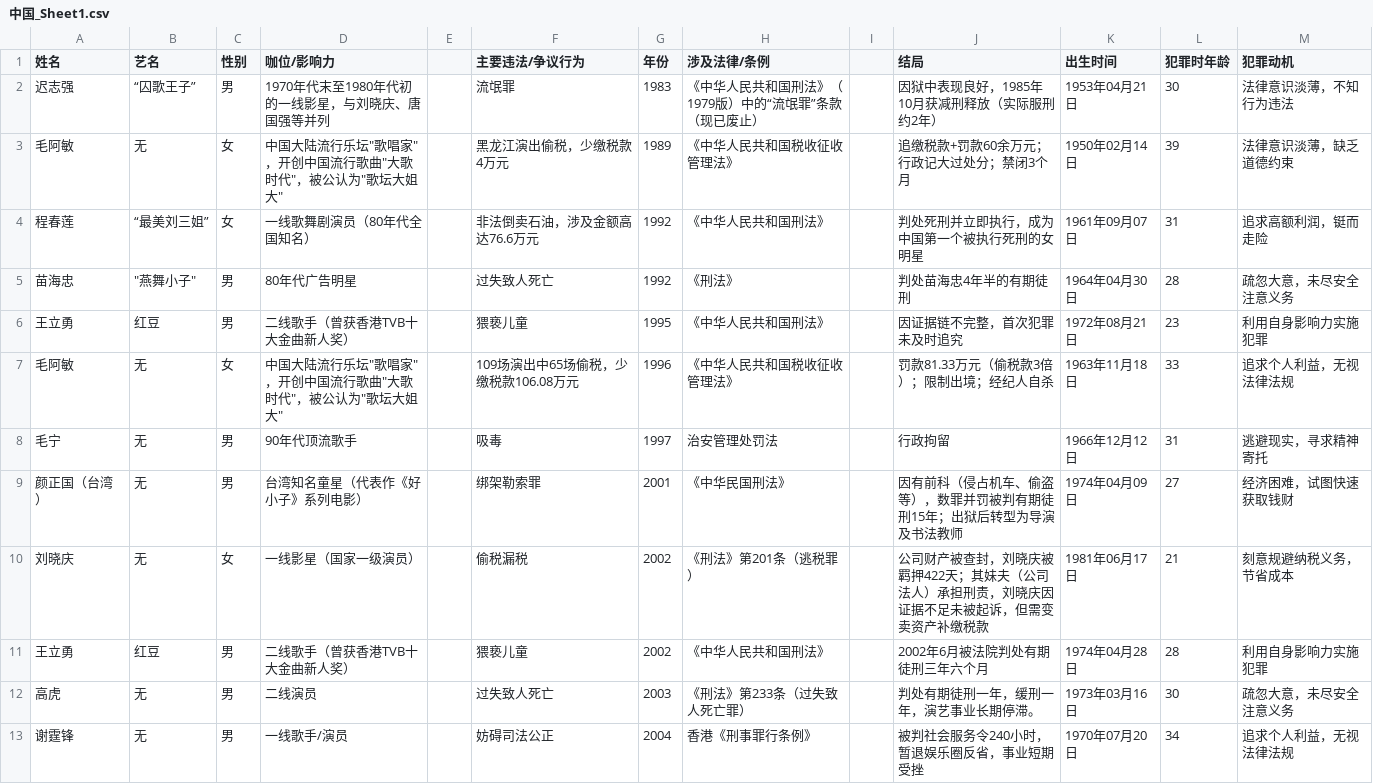
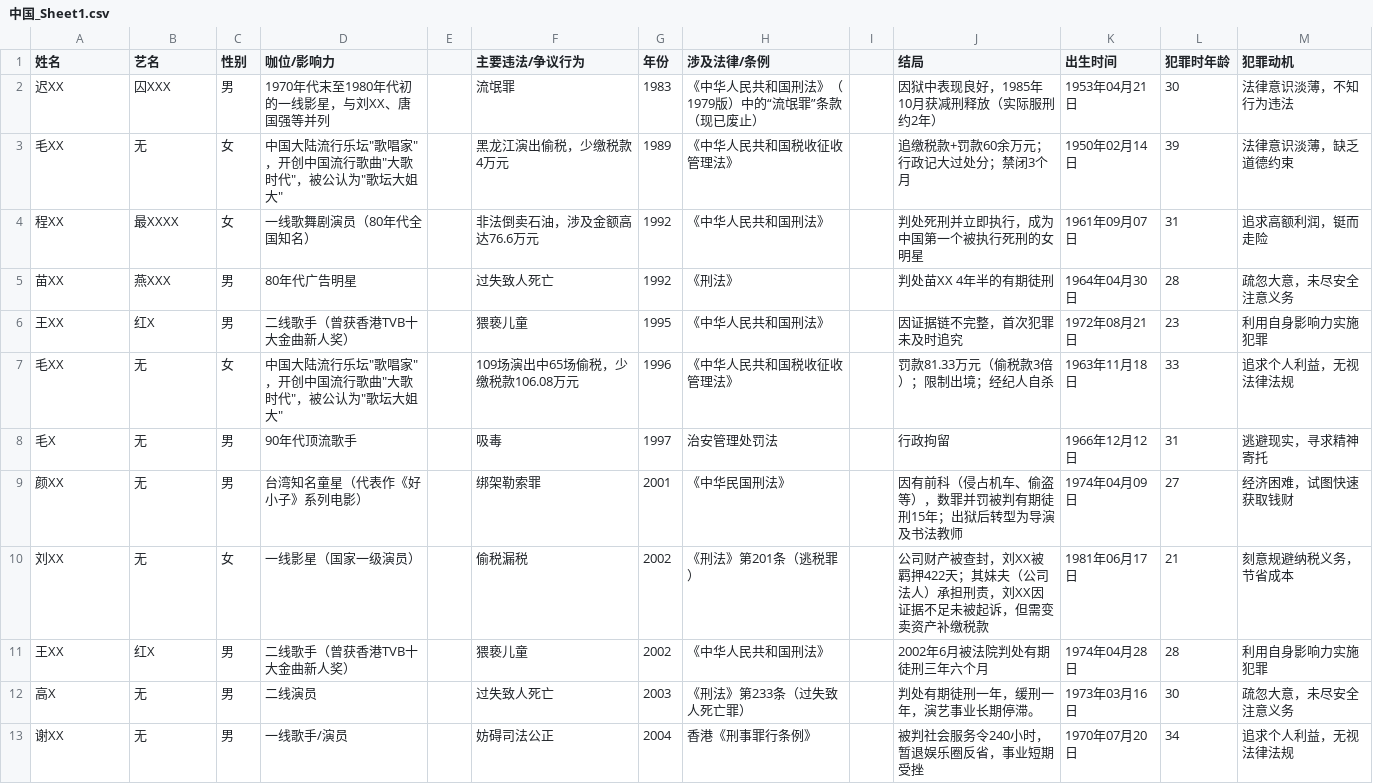
Before and after one commit to yiy804753-max/ABC, a CSV file: 中国_Sheet1.csv, drawn as a sheet; only a part is shown; the diff covers the shown part only.

```diff
--- a/中国_Sheet1.csv
+++ b/中国_Sheet1.csv
@@ -2,12 +2,12 @@
-迟志强,“囚歌王子”,男,1970年代末至1980年代初的一线影星，与刘晓庆、唐国强等并列,,流氓罪,1983,《中华人民共和国刑法》（1979版）中的“流氓罪”条款（现已废止）,,因狱中表现良好，1985年10月获减刑释放（实际服刑约2年）,1953年04月21日,30,法律意识淡薄，不知行为违法
-毛阿敏,无,女,"中国大陆流行乐坛""歌唱家""，开创中国流行歌曲""大歌时代""，被公认为""歌坛大姐大""",,黑龙江演出偷税，少缴税款4万元,1989,《中华人民共和国税收征收管理法》,,追缴税款+罚款60余万元；行政记大过处分；禁闭3个月 ,1950年02月14日,39,法律意识淡薄，缺乏道德约束
-程春莲,“最美刘三姐”,女,一线歌舞剧演员（80年代全国知名）,,非法倒卖石油，涉及金额高达76.6万元,1992,《中华人民共和国刑法》,,判处死刑并立即执行，成为中国第一个被执行死刑的女明星,1961年09月07日,31,追求高额利润，铤而走险
-苗海忠,"""燕舞小子""",男,80年代广告明星,,过失致人死亡,1992,《刑法》,,判处苗海忠4年半的有期徒刑,1964年04月30日,28,疏忽大意，未尽安全注意义务
-王立勇,红豆,男,二线歌手（曾获香港TVB十大金曲新人奖）,,猥亵儿童,1995,《中华人民共和国刑法》,,因证据链不完整，首次犯罪未及时追究,1972年08月21日,23,利用自身影响力实施犯罪
-毛阿敏,无,女,"中国大陆流行乐坛""歌唱家""，开创中国流行歌曲""大歌时代""，被公认为""歌坛大姐大""",,109场演出中65场偷税，少缴税款106.08万元,1996,《中华人民共和国税收征收管理法》,,罚款81.33万元（偷税款3倍）；限制出境；经纪人自杀,1963年11月18日,33,追求个人利益，无视法律法规
-毛宁,无,男,90年代顶流歌手,,吸毒,1997,治安管理处罚法,,行政拘留,1966年12月12日,31,逃避现实，寻求精神寄托
-颜正国（台湾）,无,男,台湾知名童星（代表作《好小子》系列电影）,,绑架勒索罪,2001,《中华民国刑法》,,因有前科（侵占机车、偷盗等），数罪并罚被判有期徒刑15年；出狱后转型为导演及书法教师,1974年04月09日,27,经济困难，试图快速获取钱财
-刘晓庆,无,女,一线影星（国家一级演员）,,偷税漏税,2002,《刑法》第201条（逃税罪）,,公司财产被查封，刘晓庆被羁押422天；其妹夫（公司法人）承担刑责，刘晓庆因证据不足未被起诉，但需变卖资产补缴税款,1981年06月17日,21,刻意规避纳税义务，节省成本
-王立勇,红豆,男,二线歌手（曾获香港TVB十大金曲新人奖）,,猥亵儿童,2002,《中华人民共和国刑法》,,2002年6月被法院判处有期徒刑三年六个月,1974年04月28日,28,利用自身影响力实施犯罪
-高虎,无,男,二线演员,,过失致人死亡,2003,《刑法》第233条（过失致人死亡罪）,,判处有期徒刑一年，缓刑一年，演艺事业长期停滞。,1973年03月16日,30,疏忽大意，未尽安全注意义务
-谢霆锋,无,男,一线歌手/演员,,妨碍司法公正,2004,香港《刑事罪行条例》,,被判社会服务令240小时，暂退娱乐圈反省，事业短期受挫,1970年07月20日,34,追求个人利益，无视法律法规
+迟XX,囚XXX,男,1970年代末至1980年代初的一线影星，与刘XX、唐国强等并列,,流氓罪,1983,《中华人民共和国刑法》（1979版）中的“流氓罪”条款（现已废止）,,因狱中表现良好，1985年10月获减刑释放（实际服刑约2年）,1953年04月21日,30,法律意识淡薄，不知行为违法
+毛XX,无,女,"中国大陆流行乐坛""歌唱家""，开创中国流行歌曲""大歌时代""，被公认为""歌坛大姐大""",,黑龙江演出偷税，少缴税款4万元,1989,《中华人民共和国税收征收管理法》,,追缴税款+罚款60余万元；行政记大过处分；禁闭3个月 ,1950年02月14日,39,法律意识淡薄，缺乏道德约束
+程XX,最XXXX,女,一线歌舞剧演员（80年代全国知名）,,非法倒卖石油，涉及金额高达76.6万元,1992,《中华人民共和国刑法》,,判处死刑并立即执行，成为中国第一个被执行死刑的女明星,1961年09月07日,31,追求高额利润，铤而走险
+苗XX,燕XXX,男,80年代广告明星,,过失致人死亡,1992,《刑法》,,判处苗XX 4年半的有期徒刑,1964年04月30日,28,疏忽大意，未尽安全注意义务
+王XX,红X,男,二线歌手（曾获香港TVB十大金曲新人奖）,,猥亵儿童,1995,《中华人民共和国刑法》,,因证据链不完整，首次犯罪未及时追究,1972年08月21日,23,利用自身影响力实施犯罪
+毛XX,无,女,"中国大陆流行乐坛""歌唱家""，开创中国流行歌曲""大歌时代""，被公认为""歌坛大姐大""",,109场演出中65场偷税，少缴税款106.08万元,1996,《中华人民共和国税收征收管理法》,,罚款81.33万元（偷税款3倍）；限制出境；经纪人自杀,1963年11月18日,33,追求个人利益，无视法律法规
+毛X,无,男,90年代顶流歌手,,吸毒,1997,治安管理处罚法,,行政拘留,1966年12月12日,31,逃避现实，寻求精神寄托
+颜XX,无,男,台湾知名童星（代表作《好小子》系列电影）,,绑架勒索罪,2001,《中华民国刑法》,,因有前科（侵占机车、偷盗等），数罪并罚被判有期徒刑15年；出狱后转型为导演及书法教师,1974年04月09日,27,经济困难，试图快速获取钱财
+刘XX,无,女,一线影星（国家一级演员）,,偷税漏税,2002,《刑法》第201条（逃税罪）,,公司财产被查封，刘XX被羁押422天；其妹夫（公司法人）承担刑责，刘XX因证据不足未被起诉，但需变卖资产补缴税款,1981年06月17日,21,刻意规避纳税义务，节省成本
+王XX,红X,男,二线歌手（曾获香港TVB十大金曲新人奖）,,猥亵儿童,2002,《中华人民共和国刑法》,,2002年6月被法院判处有期徒刑三年六个月,1974年04月28日,28,利用自身影响力实施犯罪
+高X,无,男,二线演员,,过失致人死亡,2003,《刑法》第233条（过失致人死亡罪）,,判处有期徒刑一年，缓刑一年，演艺事业长期停滞。,1973年03月16日,30,疏忽大意，未尽安全注意义务
+谢XX,无,男,一线歌手/演员,,妨碍司法公正,2004,香港《刑事罪行条例》,,被判社会服务令240小时，暂退娱乐圈反省，事业短期受挫,1970年07月20日,34,追求个人利益，无视法律法规
```
Also changed, not shown: 82 edited cells elsewhere in this file, 尼日利亚_Sheet1.csv, 巴西_Sheet1.csv, 4 other files.
